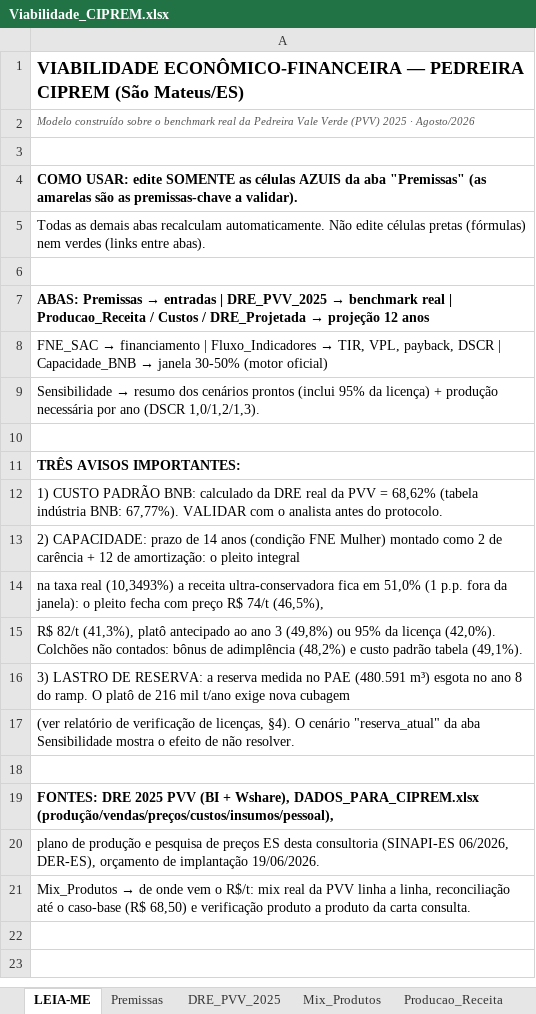
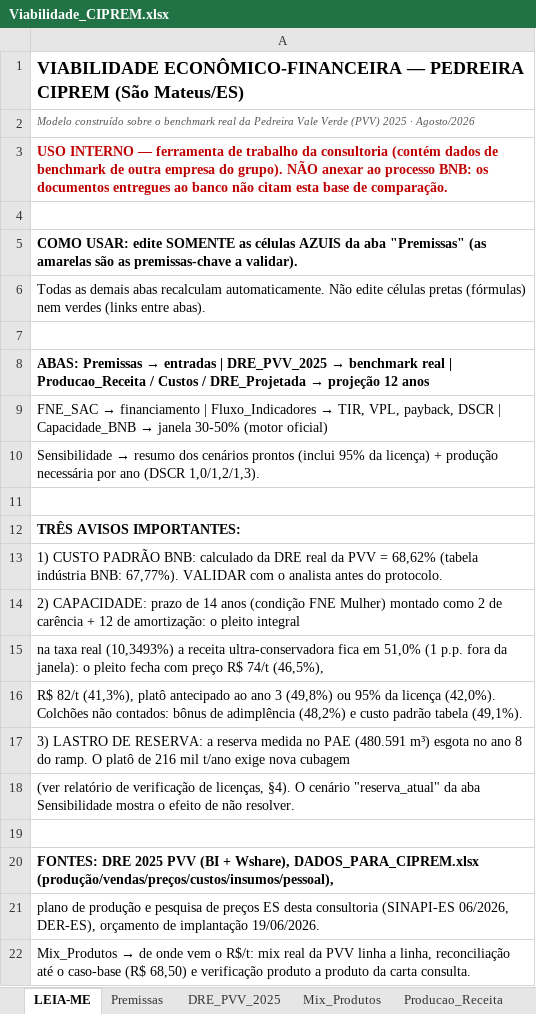
Before and after one commit to josebassetti-hub/Transcriptor, an Excel workbook: Viabilidade_CIPREM.xlsx, sheet LEIA-ME, drawn as a sheet; values as stored, in another font and other column widths than the file's, no borders; the diff names each change by its address in the sheet, - before the commit and + after, or states it on an @@ line.

```diff
--- a/Viabilidade_CIPREM.xlsx (sheet LEIA-ME)
+++ b/Viabilidade_CIPREM.xlsx (sheet LEIA-ME)
+row 3: USO INTERNO — ferramenta de trabalho da consultoria (contém dados de benchmark de outra empresa do grupo). NÃO anexar ao processo BNB: os documentos entregues ao banco não citam esta base de comparação.
```
Also changed, not shown: 2 other files.
